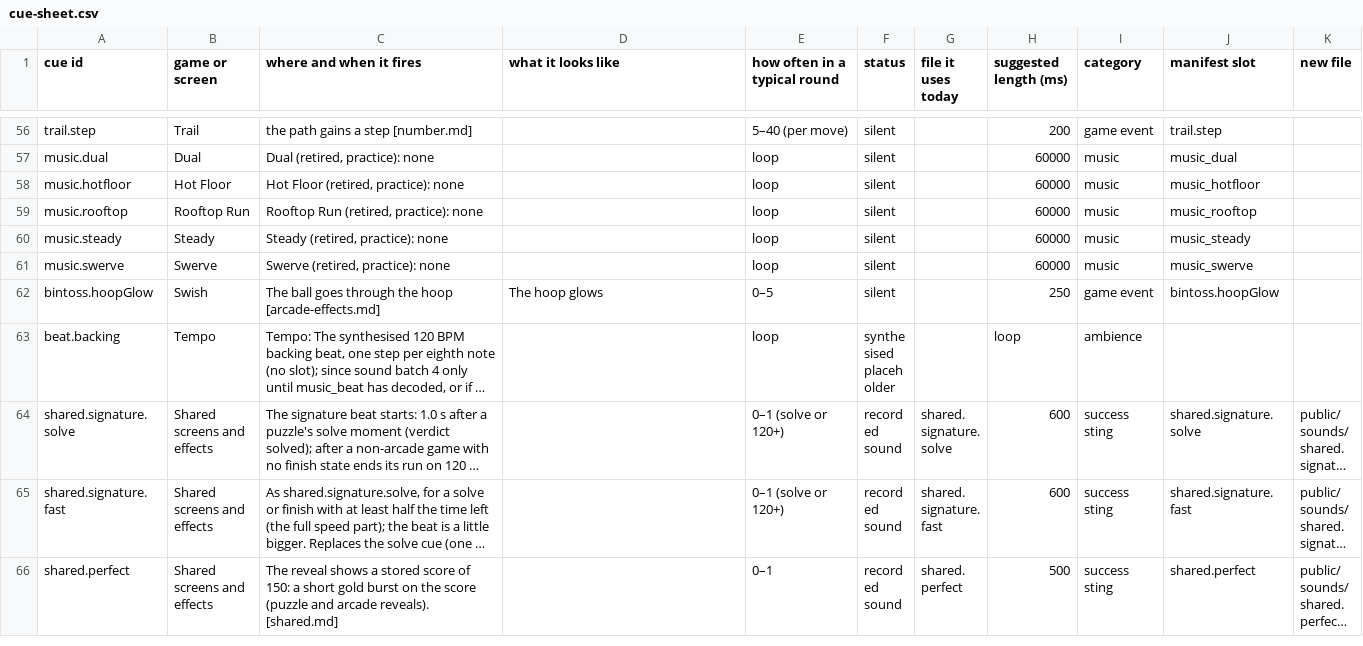
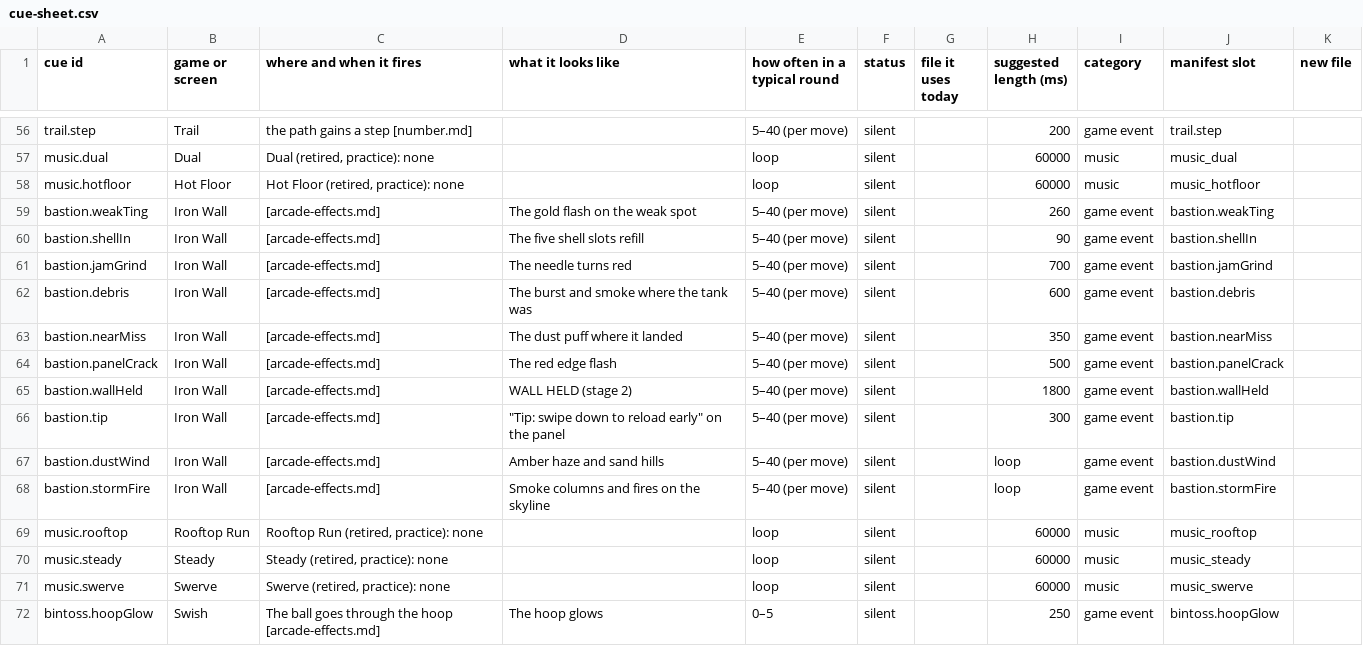
Before and after one commit to Joefed98/brain-blitz-duel, a CSV file: docs/sound-cues/cue-sheet.csv, drawn as a sheet; only a part is shown, gaps mark what is left out; the shorter side is filled out with more unchanged rows; long unchanged cells end in ….

Commit message:
Iron Wall overhaul (wip)

```diff
--- a/docs/sound-cues/cue-sheet.csv
+++ b/docs/sound-cues/cue-sheet.csv
@@ -58,2 +58,12 @@ music.dual,Dual,"Dual (retired, practice): none",,loop,silent,,60000,music,music
 music.hotfloor,Hot Floor,"Hot Floor (retired, practice): none",,loop,silent,,60000,music,music_hotfloor,
+bastion.weakTing,Iron Wall, [arcade-effects.md],The gold flash on the weak spot,5–40 (per move),silent,,260,game event,bastion.weakTing,
+bastion.shellIn,Iron Wall, [arcade-effects.md],The five shell slots refill,5–40 (per move),silent,,90,game event,bastion.shellIn,
+bastion.jamGrind,Iron Wall, [arcade-effects.md],The needle turns red,5–40 (per move),silent,,700,game event,bastion.jamGrind,
+bastion.debris,Iron Wall, [arcade-effects.md],The burst and smoke where the tank was,5–40 (per move),silent,,600,game event,bastion.debris,
+bastion.nearMiss,Iron Wall, [arcade-effects.md],The dust puff where it landed,5–40 (per move),silent,,350,game event,bastion.nearMiss,
+bastion.panelCrack,Iron Wall, [arcade-effects.md],The red edge flash,5–40 (per move),silent,,500,game event,bastion.panelCrack,
+bastion.wallHeld,Iron Wall, [arcade-effects.md],WALL HELD (stage 2),5–40 (per move),silent,,1800,game event,bastion.wallHeld,
+bastion.tip,Iron Wall, [arcade-effects.md],"""Tip: swipe down to reload early"" on the panel",5–40 (per move),silent,,300,game event,bastion.tip,
+bastion.dustWind,Iron Wall, [arcade-effects.md],Amber haze and sand hills,5–40 (per move),silent,,loop,game event,bastion.dustWind,
+bastion.stormFire,Iron Wall, [arcade-effects.md],Smoke columns and fires on the skyline,5–40 (per move),silent,,loop,game event,bastion.stormFire,
 music.rooftop,Rooftop Run,"Rooftop Run (retired, practice): none",,loop,silent,,60000,music,music_rooftop,
```
Also changed, not shown: 13 other files.
